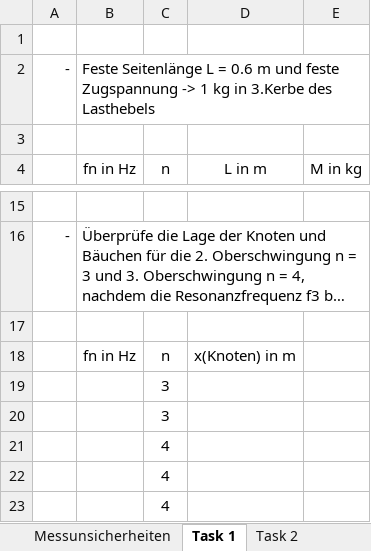
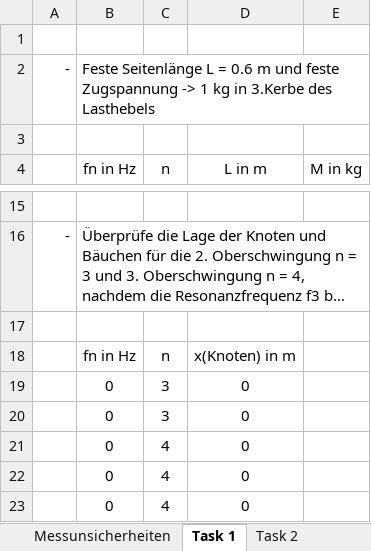
Before and after one commit to huyenanh-nguyen/MB14_Classical_mechanics, an Excel workbook: String_Vibration/M12_Saitenschwingung.xlsx, sheet Task 1, drawn as a sheet; only a part is shown, gaps mark what is left out; long unchanged cells end in …; values as stored, in another font and other column widths than the file's, no borders; table styles not drawn; removed rows and columns are numbered as before the commit, all else as after; the diff names each change by its address in the sheet, - before the commit and + after, or states it on an @@ line.

```diff
--- a/String_Vibration/M12_Saitenschwingung.xlsx (sheet Task 1)
+++ b/String_Vibration/M12_Saitenschwingung.xlsx (sheet Task 1)
-row 19:  |  | 3
-row 20:  |  | 3
-row 21:  |  | 4
-row 22:  |  | 4
-row 23:  |  | 4
+row 19:  | 0 | 3 | 0
+row 20:  | 0 | 3 | 0
+row 21:  | 0 | 4 | 0
+row 22:  | 0 | 4 | 0
+row 23:  | 0 | 4 | 0
```
Also changed, not shown: sheet Task 4, sheet Task 3, 1 other file.
